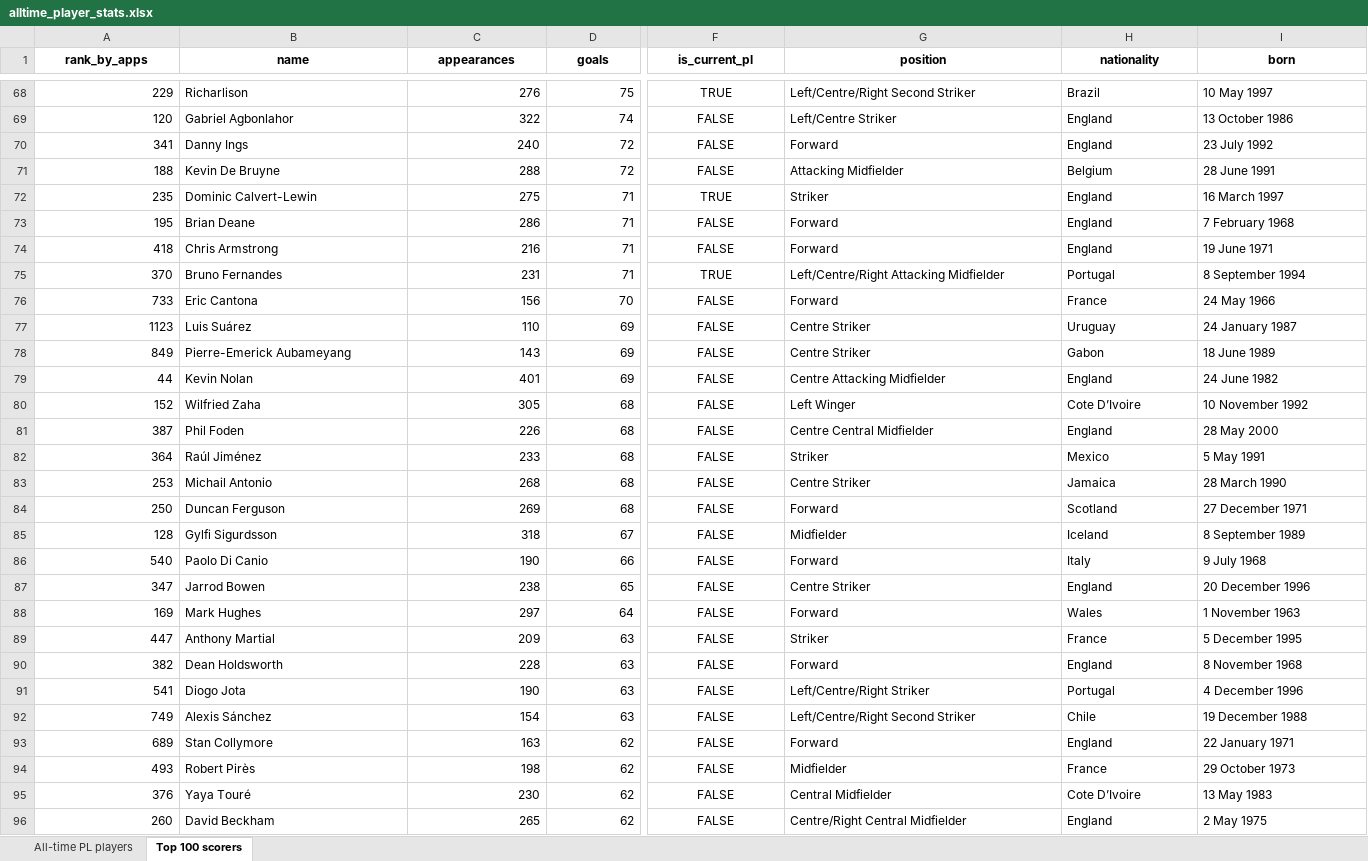
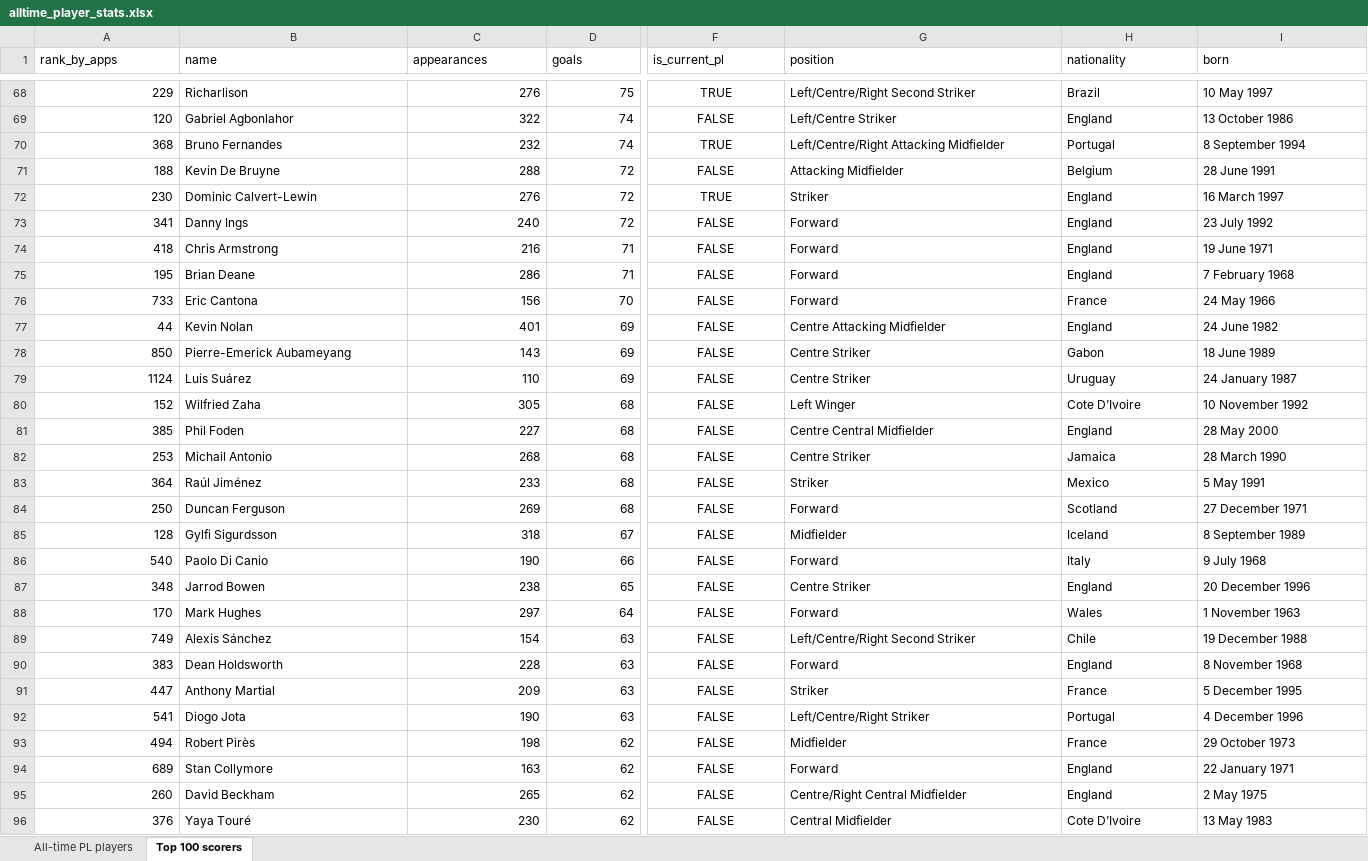
Before and after one commit to AlexPaulMarley/PL-Milestone-Tracker, an Excel workbook: data/alltime_player_stats.xlsx, sheet Top 100 scorers, drawn as a sheet; only a part is shown, gaps mark what is left out; values as stored, in another font and other column widths than the file's, no borders; removed rows and columns are numbered as before the commit, all else as after; rows hold the shown columns only; the diff covers the shown part only; the diff names each change by its address in the sheet, - before the commit and + after, or states it on an @@ line.

```diff
--- a/data/alltime_player_stats.xlsx (sheet Top 100 scorers)
+++ b/data/alltime_player_stats.xlsx (sheet Top 100 scorers)
@@ A1:I1 bold: on → off, alignment: center → left @@
+row 70: 368 | Bruno Fernandes | 232 | 74 | TRUE | Left/Centre/Right Attacking Midfielder | Portugal | 8 September 1994
+row 72: 230 | Dominic Calvert-Lewin | 276 | 72 | TRUE | Striker | England | 16 March 1997
-row 72: 235 | Dominic Calvert-Lewin | 275 | 71 | TRUE | Striker | England | 16 March 1997
-row 75: 370 | Bruno Fernandes | 231 | 71 | TRUE | Left/Centre/Right Attacking Midfielder | Portugal | 8 September 1994
-row 77: 1123 | Luis Suárez | 110 | 69 | FALSE | Centre Striker | Uruguay | 24 January 1987
-row 78: 849 | Pierre-Emerick Aubameyang | 143 | 69 | FALSE | Centre Striker | Gabon | 18 June 1989
+row 78: 850 | Pierre-Emerick Aubameyang | 143 | 69 | FALSE | Centre Striker | Gabon | 18 June 1989
+row 79: 1124 | Luis Suárez | 110 | 69 | FALSE | Centre Striker | Uruguay | 24 January 1987
-A81 (rank_by_apps): 387
+A81 (rank_by_apps): 385
-C81 (appearances): 226
+C81 (appearances): 227
@@ row 83 moved to row 82: 253 @@
-A87 (rank_by_apps): 347
+A87 (rank_by_apps): 348
-A88 (rank_by_apps): 169
+A88 (rank_by_apps): 170
@@ row 92 moved to row 89: 749 @@
+row 90: 383 | Dean Holdsworth | 228 | 63 | FALSE | Forward | England | 8 November 1968
-row 90: 382 | Dean Holdsworth | 228 | 63 | FALSE | Forward | England | 8 November 1968
+row 93: 494 | Robert Pirès | 198 | 62 | FALSE | Midfielder | France | 29 October 1973
-row 94: 493 | Robert Pirès | 198 | 62 | FALSE | Midfielder | France | 29 October 1973
@@ row 96 moved to row 95: 260 @@
```
Also changed, not shown: 5 added rows, 5 removed rows, 4 moved rows, 14 edited cells and cell formats elsewhere in this sheet, sheet All-time PL players, 3 other files.
